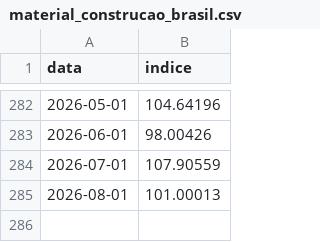
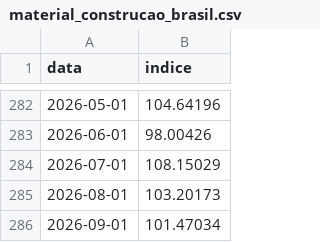
Before and after one commit to gabrieldeoliver1/previsao-vendas-material-construcao, a CSV file: data/processed/material_construcao_brasil.csv, drawn as a sheet; only a part is shown, gaps mark what is left out.

```diff
--- a/data/processed/material_construcao_brasil.csv
+++ b/data/processed/material_construcao_brasil.csv
@@ -283,3 +283,4 @@ data,indice
 2026-06-01,98.00426
-2026-07-01,107.90559
-2026-08-01,101.00013
+2026-07-01,108.15029
+2026-08-01,103.20173
+2026-09-01,101.47034
```
Also changed, not shown: data/resultados/historico_previsoes.csv, data/resultados/previsao_12_meses.csv, 9 other files.
